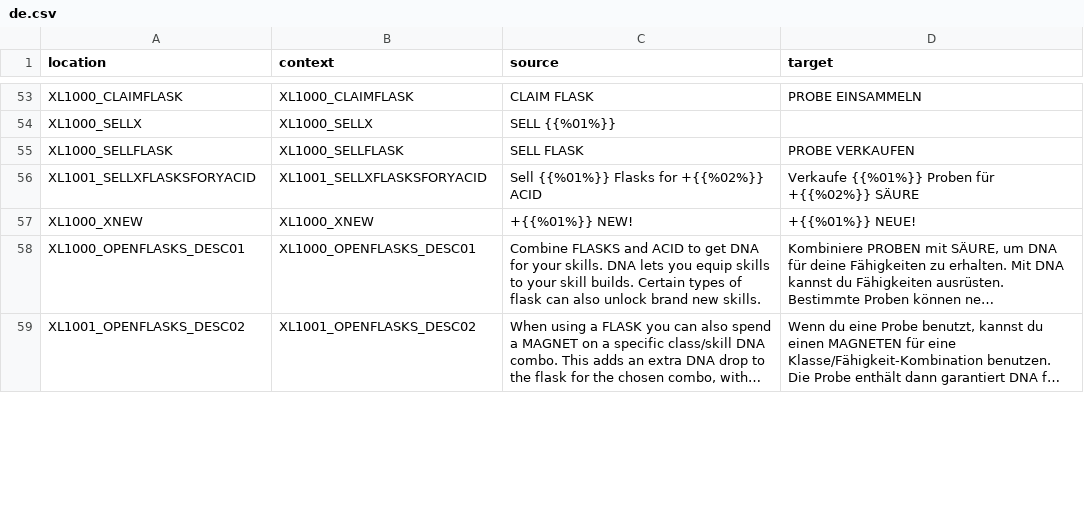
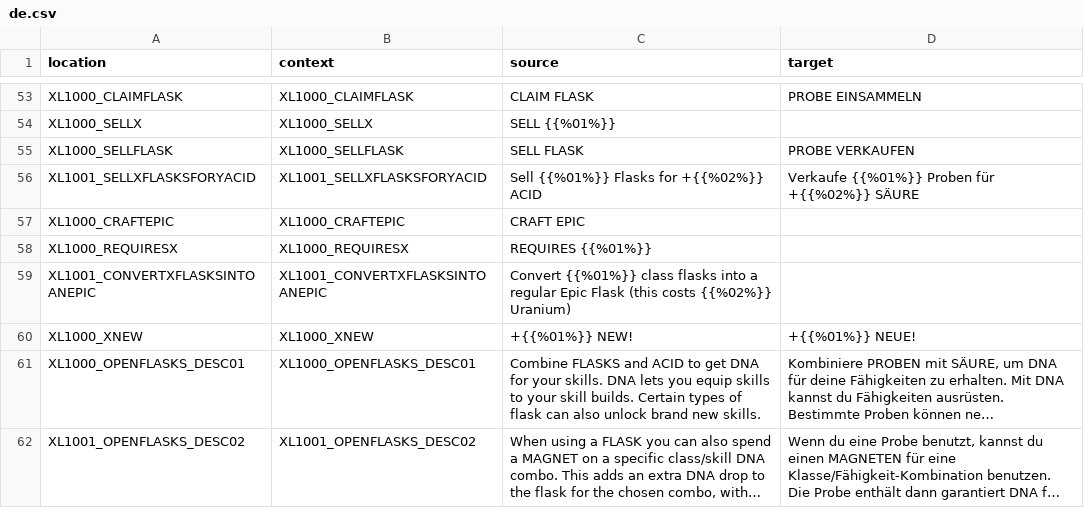
Before and after one commit to bencelot/GeneshiftTranslations, a CSV file: de.csv, drawn as a sheet; only a part is shown, gaps mark what is left out; long unchanged cells end in …; the diff covers the shown part only; the diff names each change by its address in the sheet, - before the commit and + after, or states it on an @@ line.

```diff
--- a/de.csv
+++ b/de.csv
+row 57: XL1000_CRAFTEPIC | XL1000_CRAFTEPIC | CRAFT EPIC
+row 58: XL1000_REQUIRESX | XL1000_REQUIRESX | REQUIRES {{%01%}}
+row 59: XL1001_CONVERTXFLASKSINTOANEPIC | XL1001_CONVERTXFLASKSINTOANEPIC | Convert {{%01%}} class flasks into a regular Epic Flask (this costs {{%02%}} Uranium)
```
Also changed, not shown: 1 added row and 13 edited cells elsewhere in this file, en.csv, es_AR.csv, 4 other files.
